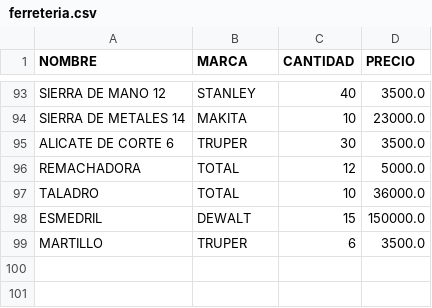
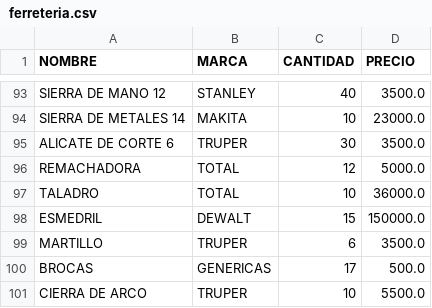
Before and after one commit to CarlosMoyaMora/Inventario_Empresarial, a CSV file: ferreteria.csv, drawn as a sheet; only a part is shown, gaps mark what is left out; the diff names each change by its address in the sheet, - before the commit and + after, or states it on an @@ line.

Commit message:
Update ferreteria.csv

```diff
--- a/ferreteria.csv
+++ b/ferreteria.csv
+row 100: BROCAS | GENERICAS | 17 | 500.0
+row 101: CIERRA DE ARCO | TRUPER | 10 | 5500.0
```
